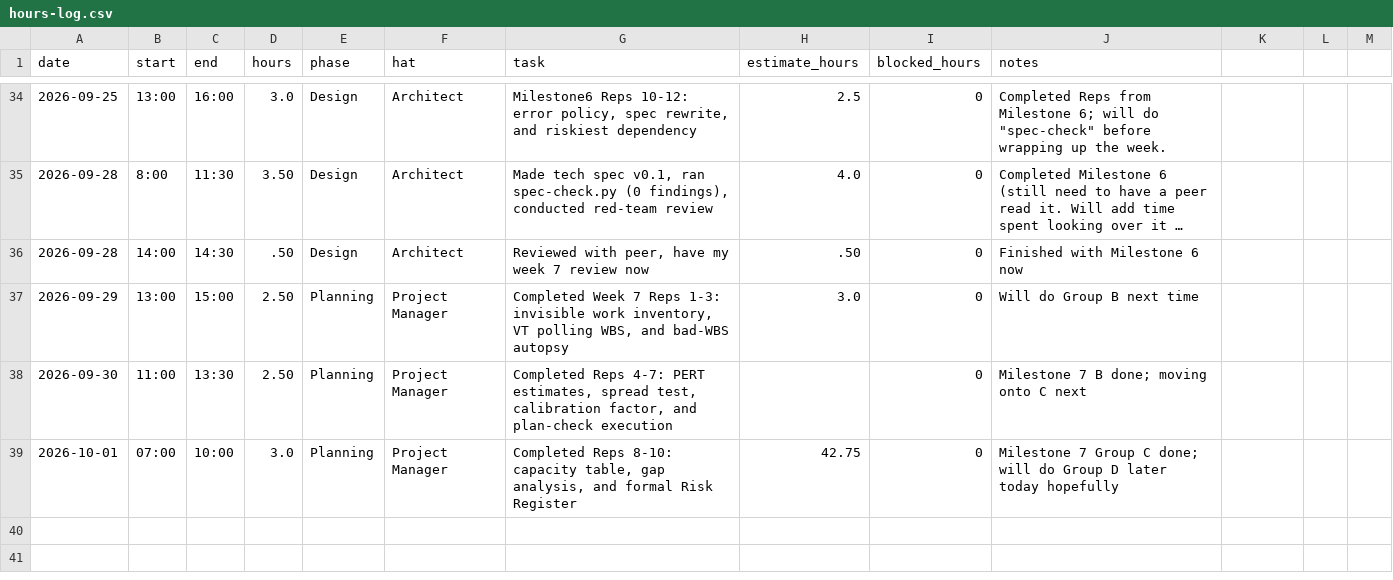
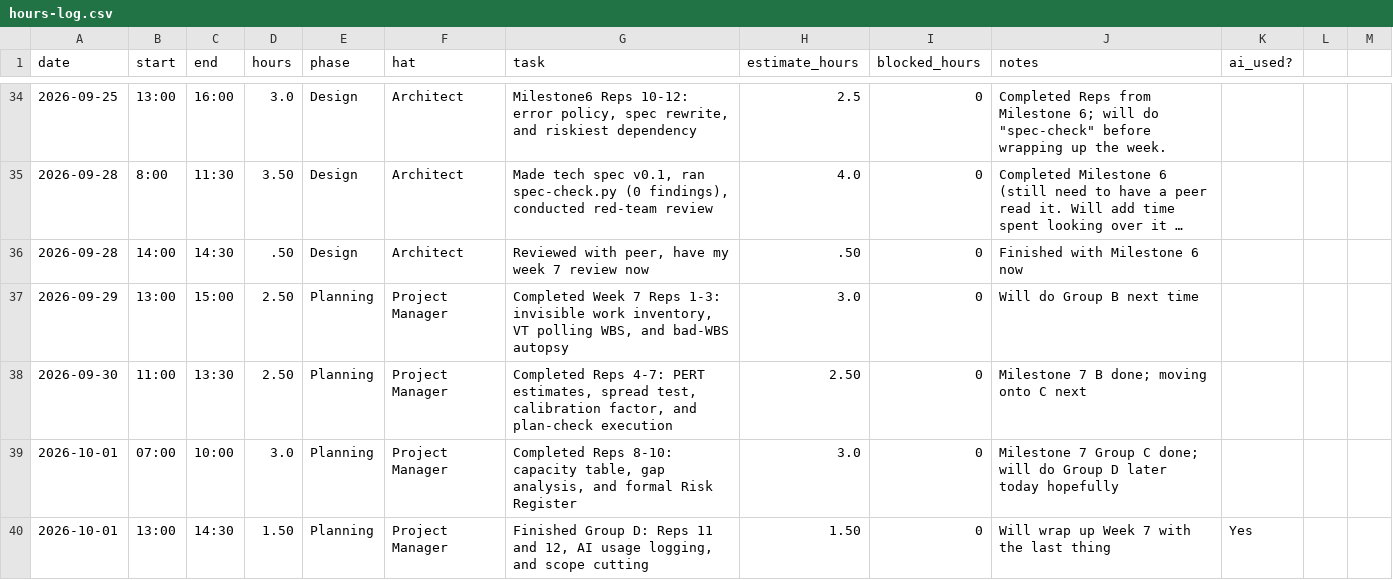
Before and after one commit to calebfuller1705/capstone, a CSV file: docs/hours-log.csv, drawn as a sheet; only a part is shown, gaps mark what is left out; long unchanged cells end in …; the diff names each change by its address in the sheet, - before the commit and + after, or states it on an @@ line.

Commit message:
docs: completed Milestone 7 Group D with AI audits, scope cuts, and updated logs

```diff
--- a/docs/hours-log.csv
+++ b/docs/hours-log.csv
-K1: (empty)
+K1: ai_used?
-H38 (estimate_hours): (empty)
+H38 (estimate_hours): 2.50
-H39 (estimate_hours): 42.75
+H39 (estimate_hours): 3.0
+row 40: 2026-10-01 | 13:00 | 14:30 | 1.50 | Planning | Project Manager | Finished Group D: Reps 11 and 12, AI usage logging, and scope cutting | 1.50 | 0 | Will wrap up Week 7 with the last thing | Yes
```
Also changed, not shown: 2 other files.
